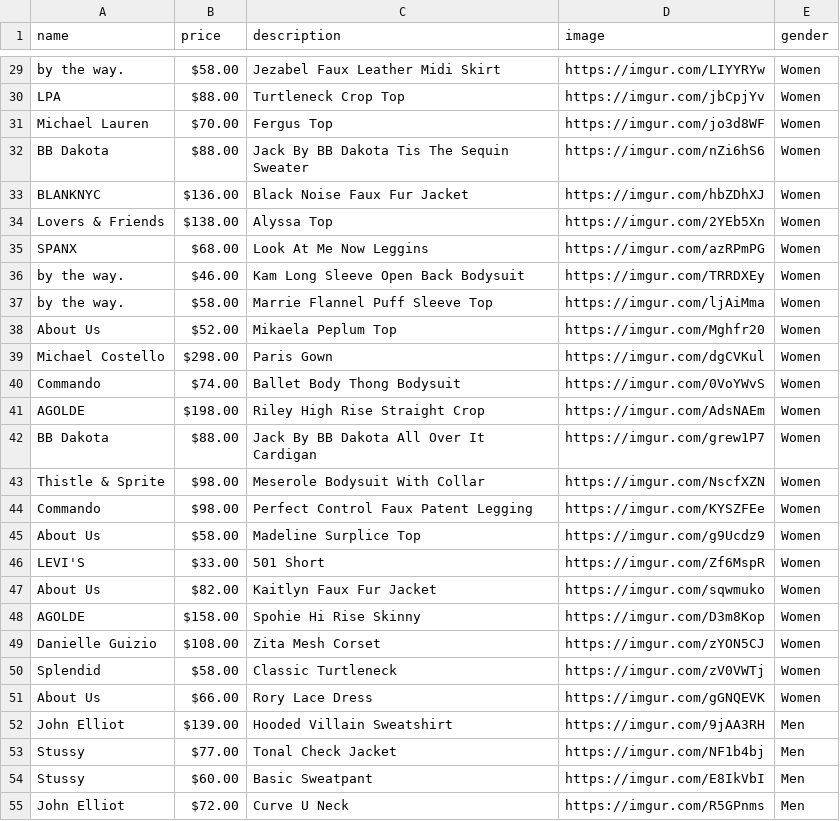
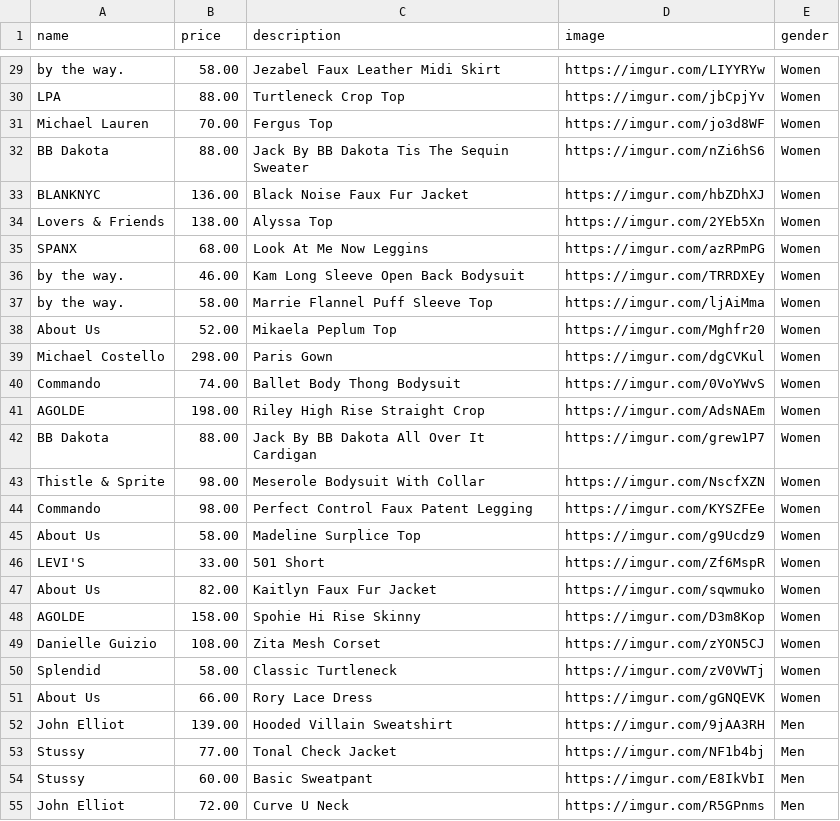
Before and after one commit to PVD04-Squad06/Squad-project-api, a CSV file: data/products.csv, drawn as a sheet; only a part is shown, gaps mark what is left out; the diff covers the shown part only; the diff names each change by its address in the sheet, - before the commit and + after, or states it on an @@ line.

```diff
--- a/data/products.csv
+++ b/data/products.csv
-B29 (price): $58.00
+B29 (price): 58.00
-B30 (price): $88.00
+B30 (price): 88.00
-B31 (price): $70.00
+B31 (price): 70.00
-B32 (price): $88.00
+B32 (price): 88.00
-B33 (price): $136.00
+B33 (price): 136.00
-B34 (price): $138.00
+B34 (price): 138.00
-B35 (price): $68.00
+B35 (price): 68.00
-B36 (price): $46.00
+B36 (price): 46.00
-B37 (price): $58.00
+B37 (price): 58.00
-B38 (price): $52.00
+B38 (price): 52.00
-B39 (price): $298.00
+B39 (price): 298.00
-B40 (price): $74.00
+B40 (price): 74.00
-B41 (price): $198.00
+B41 (price): 198.00
-B42 (price): $88.00
+B42 (price): 88.00
-B43:B44 (price): $98.00
+B43:B44 (price): 98.00
-B45 (price): $58.00
+B45 (price): 58.00
-B46 (price): $33.00
+B46 (price): 33.00
-B47 (price): $82.00
+B47 (price): 82.00
-B48 (price): $158.00
+B48 (price): 158.00
-B49 (price): $108.00
+B49 (price): 108.00
-B50 (price): $58.00
+B50 (price): 58.00
-B51 (price): $66.00
+B51 (price): 66.00
-B52 (price): $139.00
+B52 (price): 139.00
-B53 (price): $77.00
+B53 (price): 77.00
-B54 (price): $60.00
+B54 (price): 60.00
-B55 (price): $72.00
+B55 (price): 72.00
```
Also changed, not shown: 59 edited cells elsewhere in this file, 4 other files.
